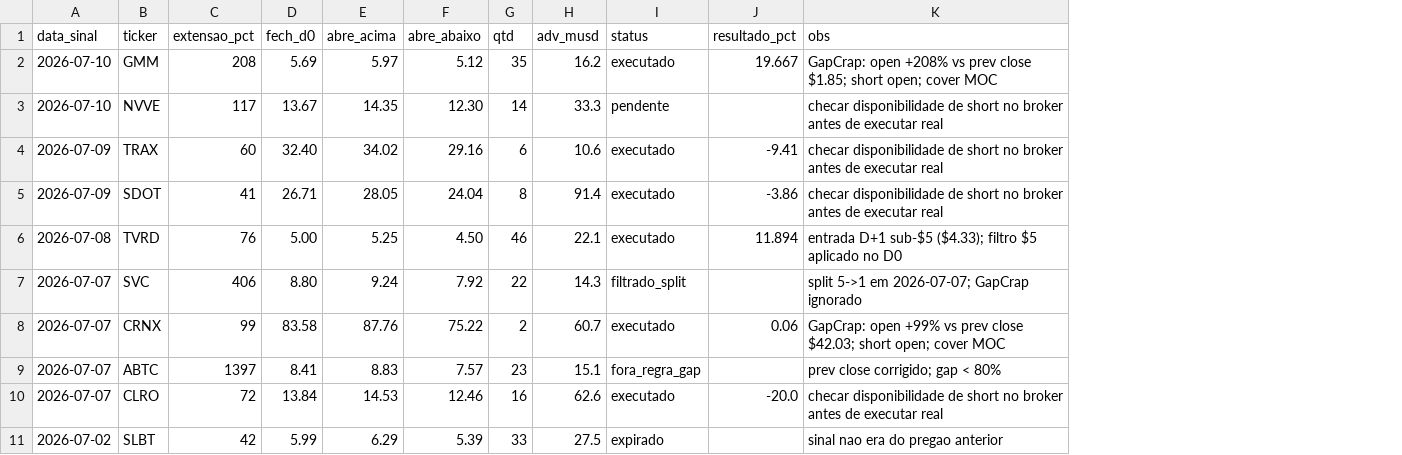
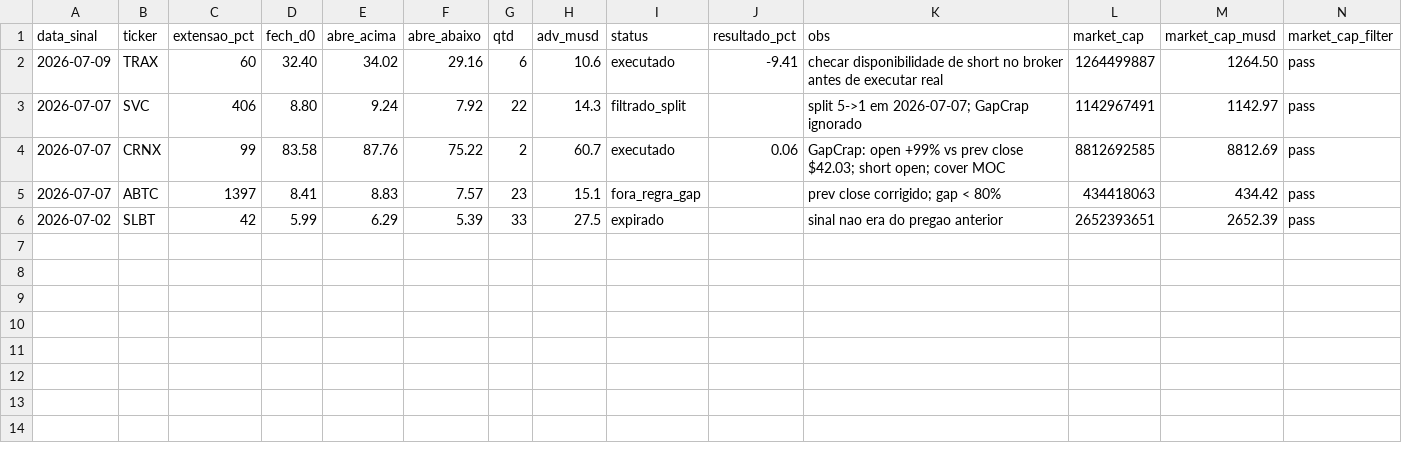
Before and after one commit to vmossini/radar-dashboard, a CSV file: latest_shorts.csv, drawn as a sheet; removed rows and columns are numbered as before the commit, all else as after; the diff names each change by its address in the sheet, - before the commit and + after, or states it on an @@ line.

```diff
--- a/latest_shorts.csv
+++ b/latest_shorts.csv
+column L (market_cap), rows 2-6: 1264499887 | 1142967491 | 8812692585 | 434418063 | 2652393651
+column M (market_cap_musd), rows 2-6: 1264.50 | 1142.97 | 8812.69 | 434.42 | 2652.39
+column N (market_cap_filter), rows 2-6: all pass
-row 2: 2026-07-10 | GMM | 208 | 5.69 | 5.97 | 5.12 | 35 | 16.2 | executado | 19.667 | GapCrap: open +208% vs prev close $1.85; short open; cover MOC
-row 3: 2026-07-10 | NVVE | 117 | 13.67 | 14.35 | 12.30 | 14 | 33.3 | pendente |  | checar disponibilidade de short no broker antes de executar real
-row 5: 2026-07-09 | SDOT | 41 | 26.71 | 28.05 | 24.04 | 8 | 91.4 | executado | -3.86 | checar disponibilidade de short no broker antes de executar real
-row 6: 2026-07-08 | TVRD | 76 | 5.00 | 5.25 | 4.50 | 46 | 22.1 | executado | 11.894 | entrada D+1 sub-$5 ($4.33); filtro $5 aplicado no D0
-row 10: 2026-07-07 | CLRO | 72 | 13.84 | 14.53 | 12.46 | 16 | 62.6 | executado | -20.0 | checar disponibilidade de short no broker antes de executar real
```
Also changed, not shown: latest_short_agent.csv, latest_short_agent_metrics.csv, 3 other files.
